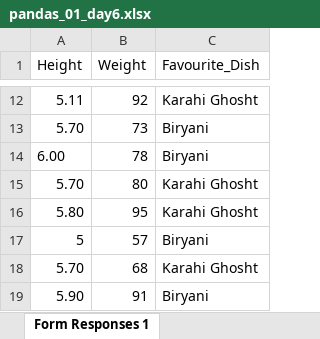
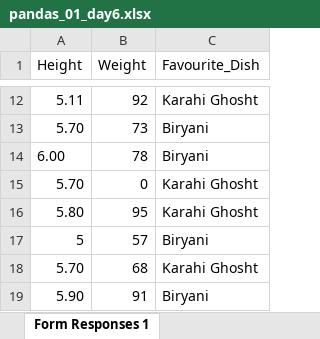
Before and after one commit to Shayan-Arif/BasicDataScience, an Excel workbook: Pandas_Library/pandas_01_day6.xlsx, sheet Form Responses 1, drawn as a sheet; only a part is shown, gaps mark what is left out; values as stored, in another font and other column widths than the file's, no borders; the diff names each change by its address in the sheet, - before the commit and + after, or states it on an @@ line.

```diff
--- a/Pandas_Library/pandas_01_day6.xlsx (sheet Form Responses 1)
+++ b/Pandas_Library/pandas_01_day6.xlsx (sheet Form Responses 1)
-B15 (Weight): 80
+B15 (Weight): 0
```
Also changed, not shown: 1 other file.
